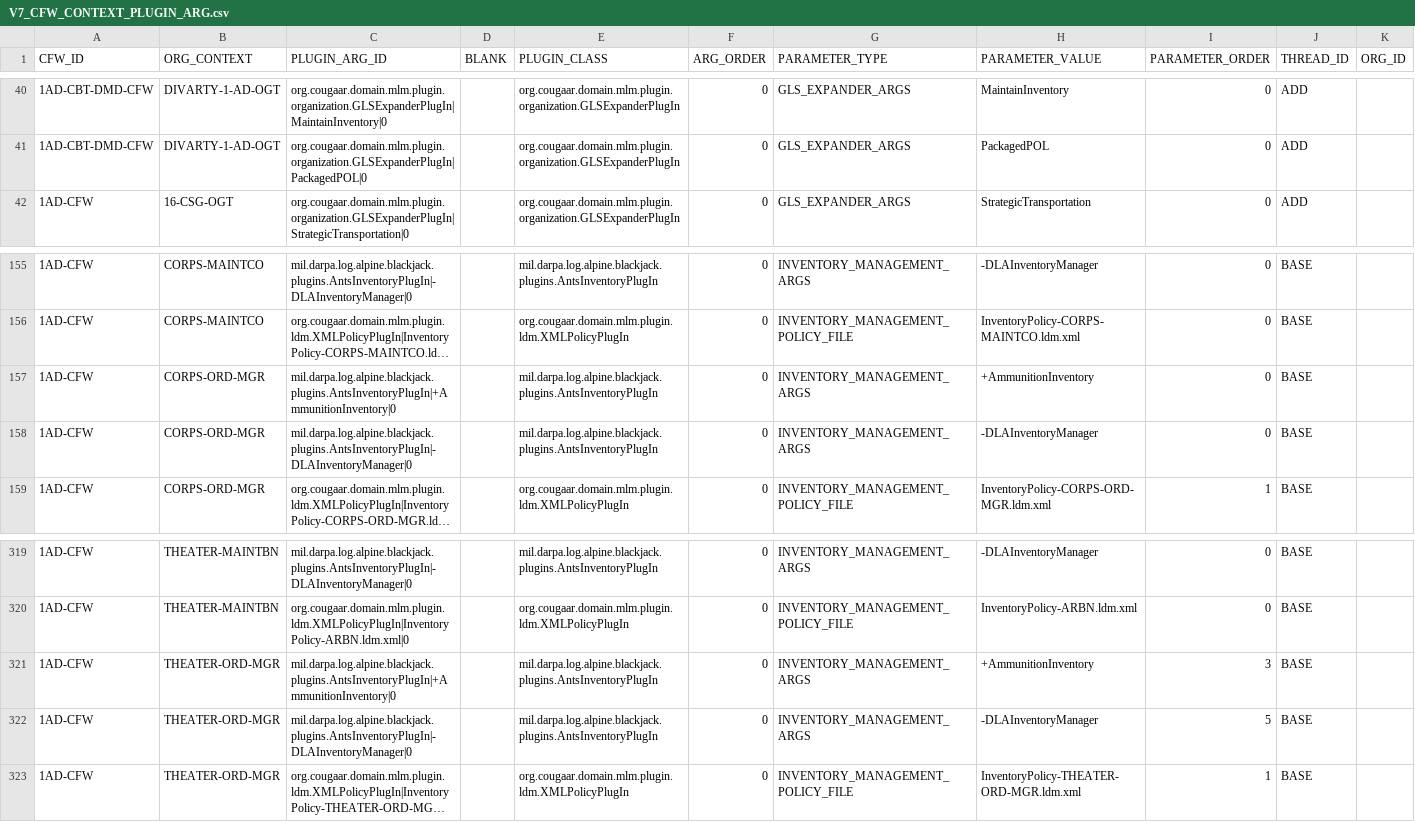
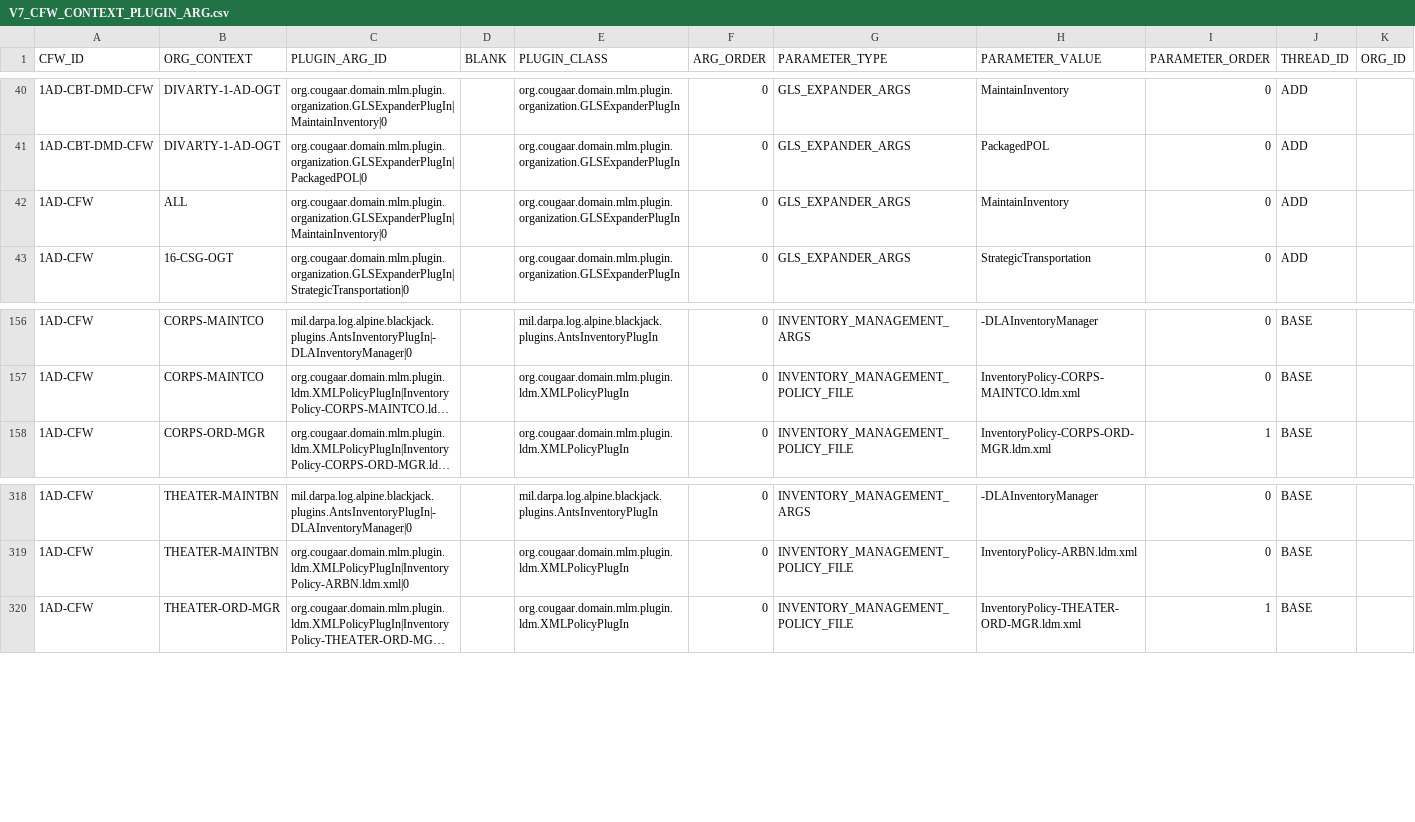
Before and after one commit to codeaudit/cougaar-csmart, a CSV file: csmart/data/cmt/data/V7_CFW_CONTEXT_PLUGIN_ARG.csv, drawn as a sheet; only a part is shown, gaps mark what is left out; long unchanged cells end in …; removed rows and columns are numbered as before the commit, all else as after; rows hold the shown columns only; the diff names each change by its address in the sheet, - before the commit and + after, or states it on an @@ line.

Commit message:
Added GLS(ManageInventory) for ALL orgs. ALso removed 4 duplicate rows

```diff
--- a/csmart/data/cmt/data/V7_CFW_CONTEXT_PLUGIN_ARG.csv
+++ b/csmart/data/cmt/data/V7_CFW_CONTEXT_PLUGIN_ARG.csv
+row 42: 1AD-CFW | ALL | org.cougaar.domain.mlm.plugin.organization.GLSExpanderPlugIn|MaintainInventory|0 |  | org.cougaar.domain.mlm.plugin.organization.GLSExpanderPlugIn | 0 | GLS_EXPANDER_ARGS | MaintainInventory | 0 | ADD
-row 157: 1AD-CFW | CORPS-ORD-MGR | mil.darpa.log.alpine.blackjack.plugins.AntsInventoryPlugIn|+AmmunitionInventory|0 |  | mil.darpa.log.alpine.blackjack.plugins.AntsInventoryPlugIn | 0 | INVENTORY_MANAGEMENT_ARGS | +AmmunitionInventory | 0 | BASE
-row 158: 1AD-CFW | CORPS-ORD-MGR | mil.darpa.log.alpine.blackjack.plugins.AntsInventoryPlugIn|-DLAInventoryManager|0 |  | mil.darpa.log.alpine.blackjack.plugins.AntsInventoryPlugIn | 0 | INVENTORY_MANAGEMENT_ARGS | -DLAInventoryManager | 0 | BASE
-row 321: 1AD-CFW | THEATER-ORD-MGR | mil.darpa.log.alpine.blackjack.plugins.AntsInventoryPlugIn|+AmmunitionInventory|0 |  | mil.darpa.log.alpine.blackjack.plugins.AntsInventoryPlugIn | 0 | INVENTORY_MANAGEMENT_ARGS | +AmmunitionInventory | 3 | BASE
-row 322: 1AD-CFW | THEATER-ORD-MGR | mil.darpa.log.alpine.blackjack.plugins.AntsInventoryPlugIn|-DLAInventoryManager|0 |  | mil.darpa.log.alpine.blackjack.plugins.AntsInventoryPlugIn | 0 | INVENTORY_MANAGEMENT_ARGS | -DLAInventoryManager | 5 | BASE
```
